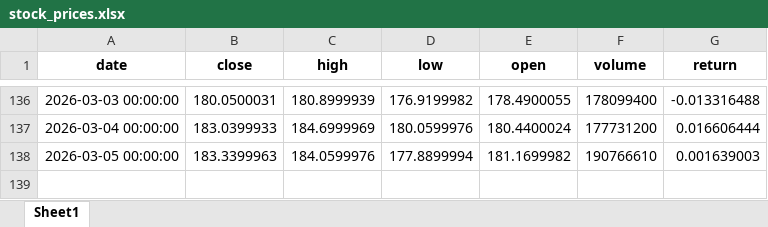
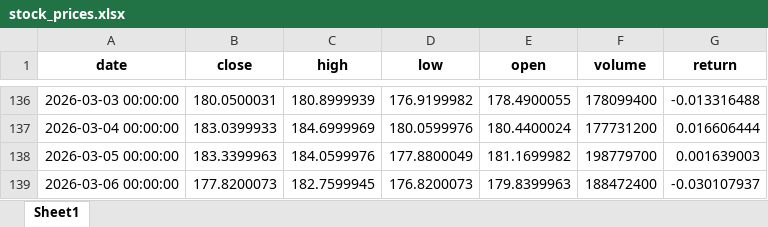
Before and after one commit to Ashkraze/Stocknews-Scrapper, an Excel workbook: stock_prices.xlsx, sheet Sheet1, drawn as a sheet; only a part is shown, gaps mark what is left out; values as stored, in another font and other column widths than the file's, no borders; the diff names each change by its address in the sheet, - before the commit and + after, or states it on an @@ line.

```diff
--- a/stock_prices.xlsx (sheet Sheet1)
+++ b/stock_prices.xlsx (sheet Sheet1)
-D138 (low): 177.8899994
+D138 (low): 177.8800049
-F138 (volume): 190766610
+F138 (volume): 198779700
+row 139: 2026-03-06 00:00:00 | 177.8200073 | 182.7599945 | 176.8200073 | 179.8399963 | 188472400 | -0.030107937
```
